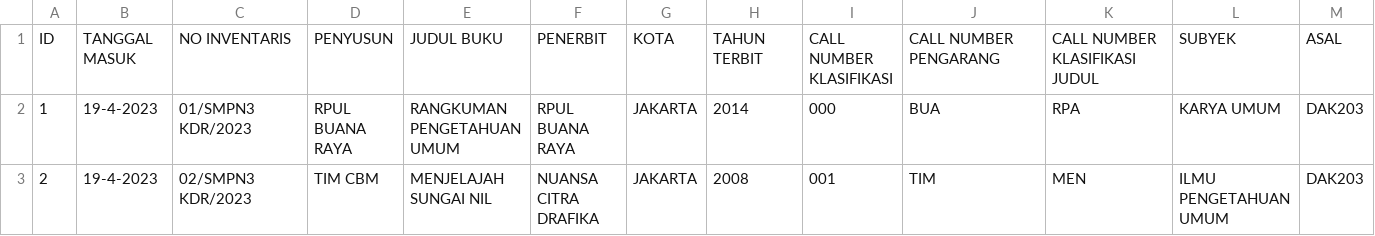
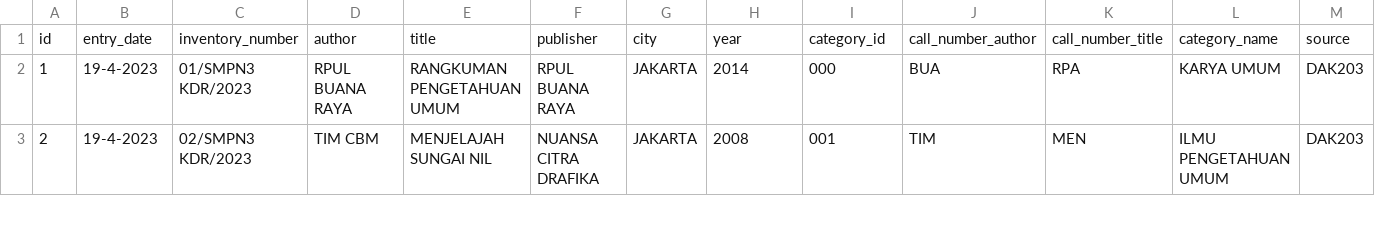
Before and after one commit to alitdarmaputra/abiwara-full-stack, a CSV file: abiwara-be-recommender/input/books.csv, drawn as a sheet; only a part is shown; removed rows and columns are numbered as before the commit, all else as after; rows hold the shown columns only; the diff names each change by its address in the sheet, - before the commit and + after, or states it on an @@ line.

```diff
--- a/abiwara-be-recommender/input/books.csv
+++ b/abiwara-be-recommender/input/books.csv
-row 1: ID | TANGGAL MASUK | NO INVENTARIS | PENYUSUN | JUDUL BUKU | PENERBIT | KOTA | TAHUN TERBIT | CALL NUMBER KLASIFIKASI | CALL NUMBER PENGARANG | CALL NUMBER KLASIFIKASI JUDUL | SUBYEK | ASAL
+row 1: id | entry_date | inventory_number | author | title | publisher | city | year | category_id | call_number_author | call_number_title | category_name | source
```
Also changed, not shown: abiwara-be-recommender/input/users.csv, 3 other files.
